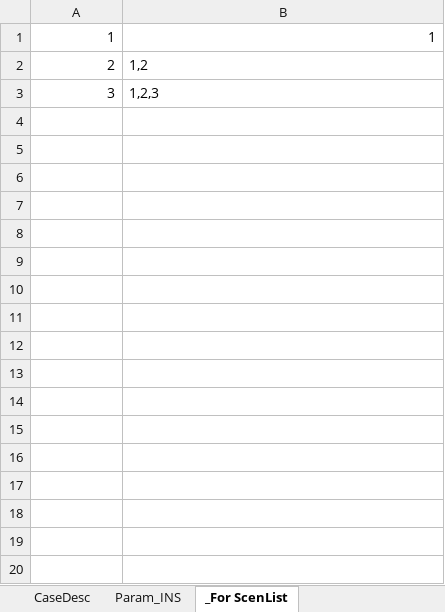
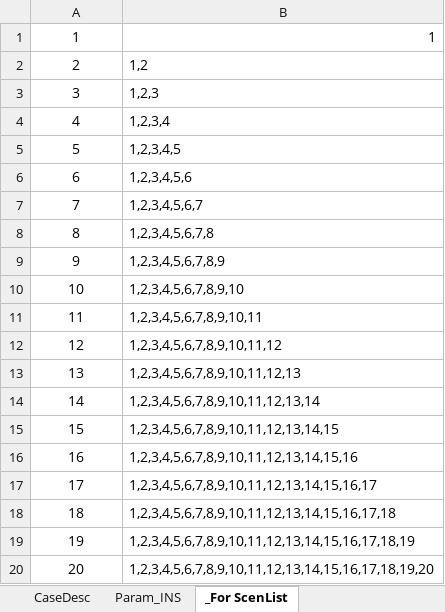
Before and after one commit to MMobir/test2, an Excel workbook: SuppXLS/Scen_Par-CO2Price.xlsx, sheet _For ScenList, drawn as a sheet; only a part is shown; values as stored, in another font and other column widths than the file's, no borders; the diff covers the shown part only; the diff names each change by its address in the sheet, - before the commit and + after, or states it on an @@ line.

```diff
--- a/SuppXLS/Scen_Par-CO2Price.xlsx (sheet _For ScenList)
+++ b/SuppXLS/Scen_Par-CO2Price.xlsx (sheet _For ScenList)
-A1:A3 alignment: right
+A1:A3 alignment: center
+row 4: 4 | 1,2,3,4
+row 5: 5 | 1,2,3,4,5
+row 6: 6 | 1,2,3,4,5,6
+row 7: 7 | 1,2,3,4,5,6,7
+row 8: 8 | 1,2,3,4,5,6,7,8
+row 9: 9 | 1,2,3,4,5,6,7,8,9
+row 10: 10 | 1,2,3,4,5,6,7,8,9,10
+row 11: 11 | 1,2,3,4,5,6,7,8,9,10,11
+row 12: 12 | 1,2,3,4,5,6,7,8,9,10,11,12
+row 13: 13 | 1,2,3,4,5,6,7,8,9,10,11,12,13
+row 14: 14 | 1,2,3,4,5,6,7,8,9,10,11,12,13,14
+row 15: 15 | 1,2,3,4,5,6,7,8,9,10,11,12,13,14,15
+row 16: 16 | 1,2,3,4,5,6,7,8,9,10,11,12,13,14,15,16
+row 17: 17 | 1,2,3,4,5,6,7,8,9,10,11,12,13,14,15,16,17
+row 18: 18 | 1,2,3,4,5,6,7,8,9,10,11,12,13,14,15,16,17,18
+row 19: 19 | 1,2,3,4,5,6,7,8,9,10,11,12,13,14,15,16,17,18,19
+row 20: 20 | 1,2,3,4,5,6,7,8,9,10,11,12,13,14,15,16,17,18,19,20
```
Also changed, not shown: 17 added rows elsewhere in this sheet, sheet Param_INS, formulas that keep their value, charts or pictures.
